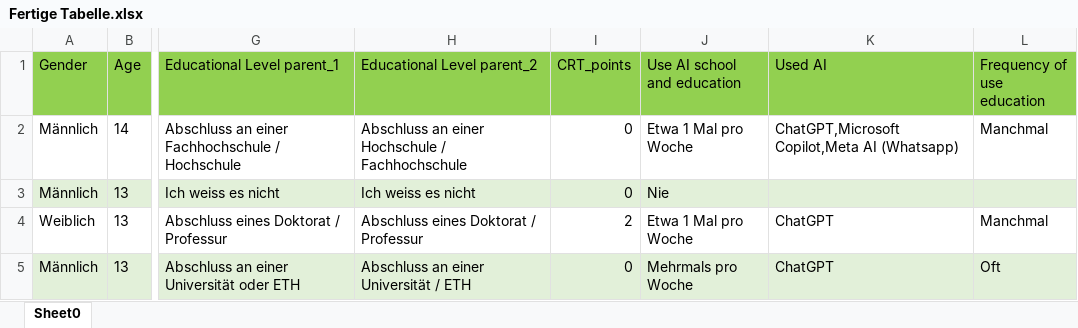
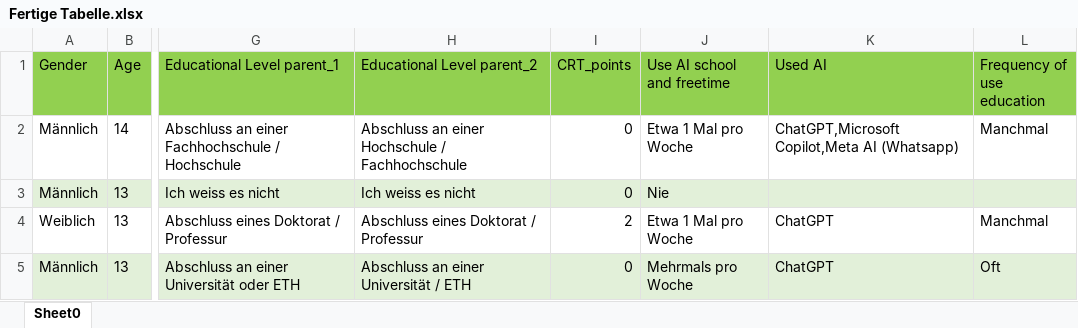
Before and after one commit to Tillsollberger/bachelor-analysis, an Excel workbook: Analyse_Files/Data/Fertige Tabelle.xlsx, sheet Sheet0, drawn as a sheet; only a part is shown, gaps mark what is left out; values as stored, in another font and other column widths than the file's, no borders; the diff names each change by its address in the sheet, - before the commit and + after, or states it on an @@ line.

```diff
--- a/Analyse_Files/Data/Fertige Tabelle.xlsx (sheet Sheet0)
+++ b/Analyse_Files/Data/Fertige Tabelle.xlsx (sheet Sheet0)
-J1: Use AI school and education
+J1: Use AI school and freetime
```
Also changed, not shown: Teacher survey.xlsx, 8 other files.
